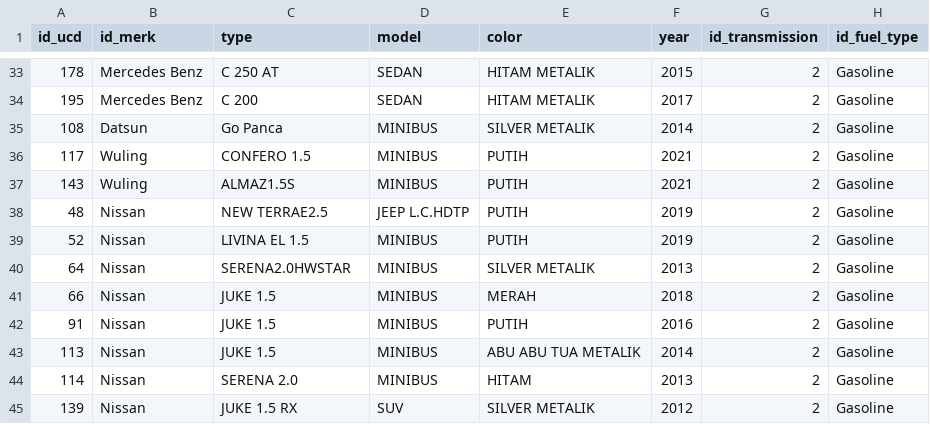
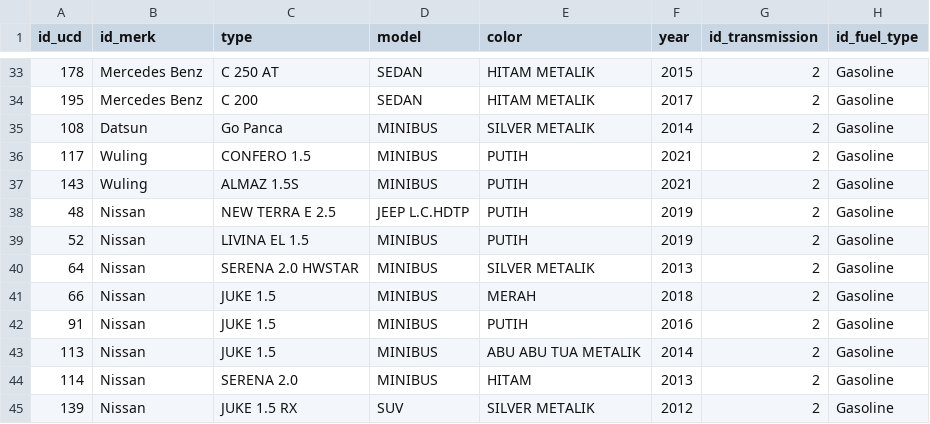
Before and after one commit to 221110143-CunarioIntan/automarket.ai, a CSV file: data/raw/used_car_data_new.csv, drawn as a sheet; only a part is shown, gaps mark what is left out; the diff covers the shown part only; the diff names each change by its address in the sheet, - before the commit and + after, or states it on an @@ line.

```diff
--- a/data/raw/used_car_data_new.csv
+++ b/data/raw/used_car_data_new.csv
-C37 (type): ALMAZ1.5S
+C37 (type): ALMAZ 1.5S
-C38 (type): NEW TERRAE2.5
+C38 (type): NEW TERRA E 2.5
-C40 (type): SERENA2.0HWSTAR
+C40 (type): SERENA 2.0 HWSTAR
```
Also changed, not shown: 24 edited cells elsewhere in this file.
